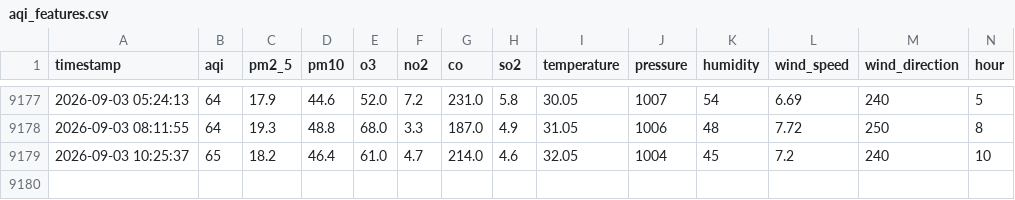
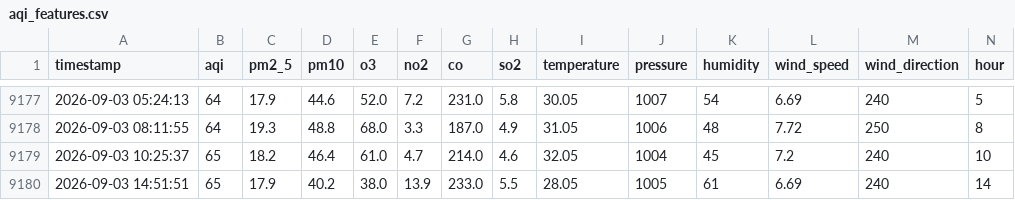
Before and after one commit to murtaza-23/AQI-Predictor, a CSV file: data/aqi_features.csv, drawn as a sheet; only a part is shown, gaps mark what is left out; rows hold the shown columns only; the diff names each change by its address in the sheet, - before the commit and + after, or states it on an @@ line.

```diff
--- a/data/aqi_features.csv
+++ b/data/aqi_features.csv
+row 9180: 2026-09-03 14:51:51 | 65 | 17.9 | 40.2 | 38.0 | 13.9 | 233.0 | 5.5 | 28.05 | 1005 | 61 | 6.69 | 240 | 14
```
